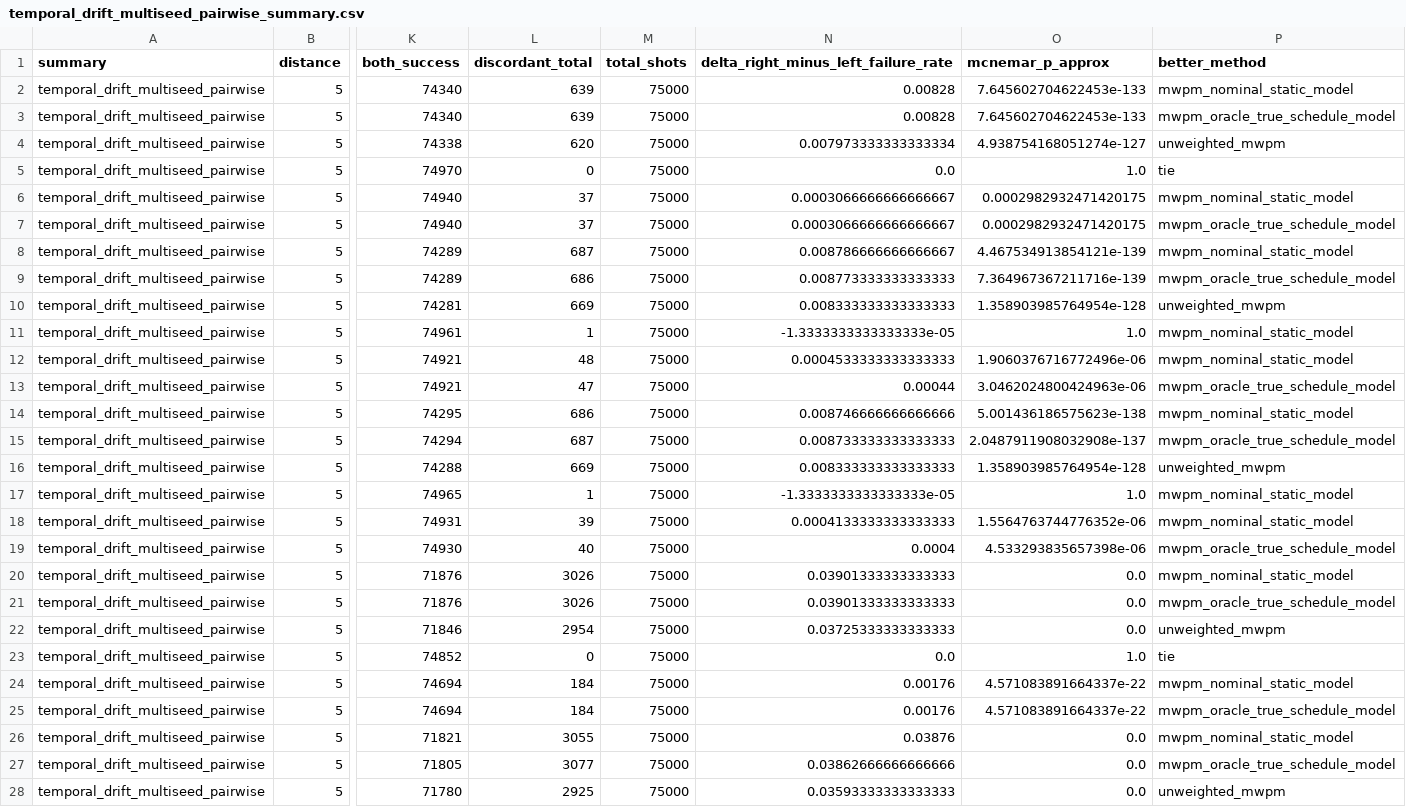
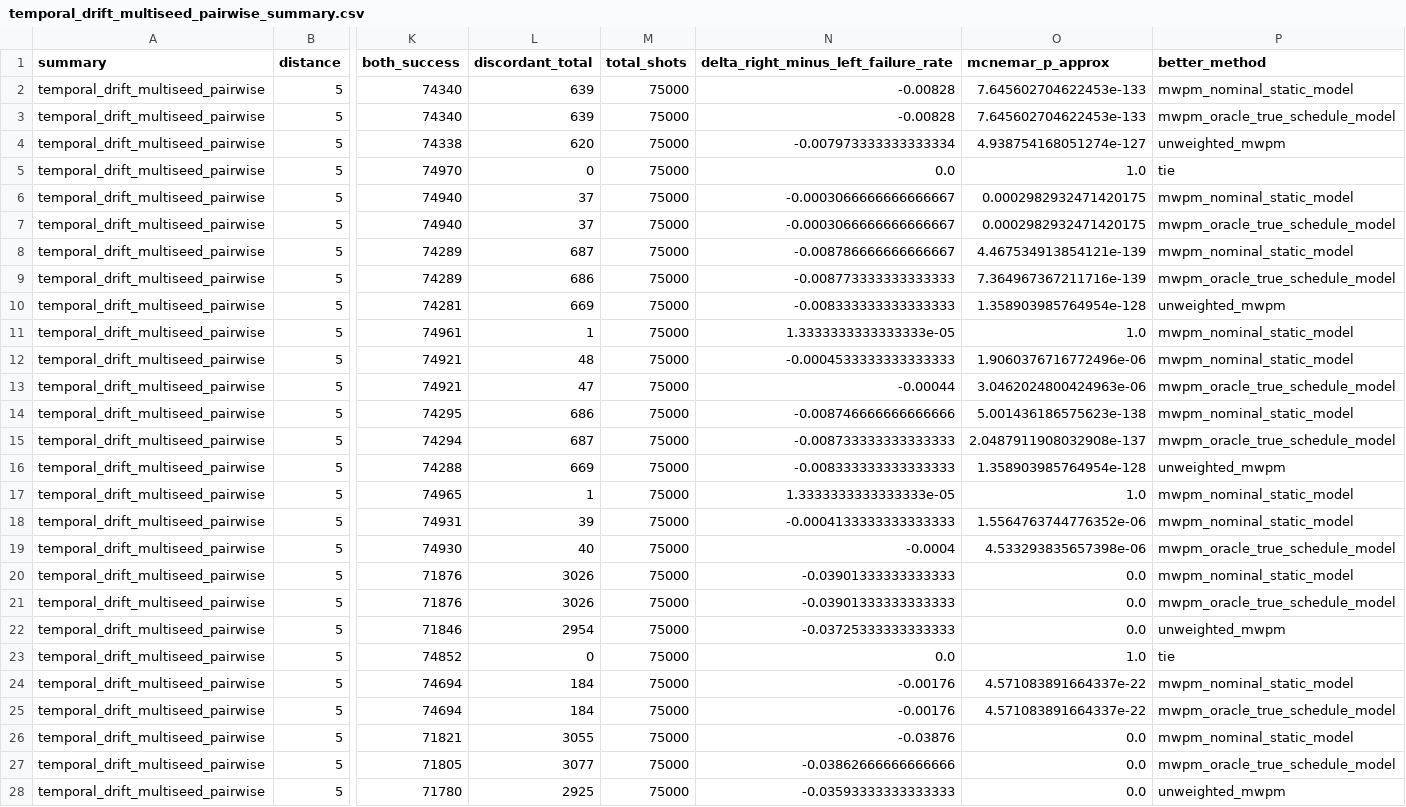
Before and after one commit to VBerri/updated-qec-paper-draft, a CSV file: results/multiseed_claims/temporal_drift_multiseed_pairwise_summary.csv, drawn as a sheet; only a part is shown, gaps mark what is left out; the diff covers the shown part only; the diff names each change by its address in the sheet, - before the commit and + after, or states it on an @@ line.

```diff
--- a/results/multiseed_claims/temporal_drift_multiseed_pairwise_summary.csv
+++ b/results/multiseed_claims/temporal_drift_multiseed_pairwise_summary.csv
-N2:N3: 0.00828
+N2:N3: -0.00828
-N4: 0.007973333333333334
+N4: -0.007973333333333334
-N6:N7: 0.0003066666666666667
+N6:N7: -0.0003066666666666667
-N8: 0.008786666666666667
+N8: -0.008786666666666667
-N9: 0.008773333333333333
+N9: -0.008773333333333333
-N10: 0.008333333333333333
+N10: -0.008333333333333333
-N11: -1.3333333333333333e-05
+N11: 1.3333333333333333e-05
-N12: 0.0004533333333333333
+N12: -0.0004533333333333333
-N13: 0.00044
+N13: -0.00044
-N14: 0.008746666666666666
+N14: -0.008746666666666666
-N15: 0.008733333333333333
+N15: -0.008733333333333333
-N16: 0.008333333333333333
+N16: -0.008333333333333333
-N17: -1.3333333333333333e-05
+N17: 1.3333333333333333e-05
-N18: 0.0004133333333333333
+N18: -0.0004133333333333333
-N19: 0.0004
+N19: -0.0004
-N20:N21: 0.03901333333333333
+N20:N21: -0.03901333333333333
-N22: 0.03725333333333333
+N22: -0.03725333333333333
-N24:N25: 0.00176
+N24:N25: -0.00176
-N26: 0.03876
+N26: -0.03876
-N27: 0.03862666666666666
+N27: -0.03862666666666666
-N28: 0.03593333333333333
+N28: -0.03593333333333333
```
Also changed, not shown: 39 edited cells elsewhere in this file, results/multiseed_claims/decoder_comparison_multiseed_pairwise_summary.csv, results/multiseed_claims/heterogeneous_noise_multiseed_pairwise_summary.csv.
